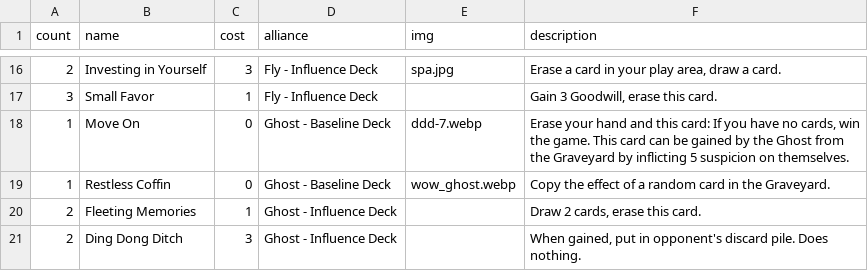
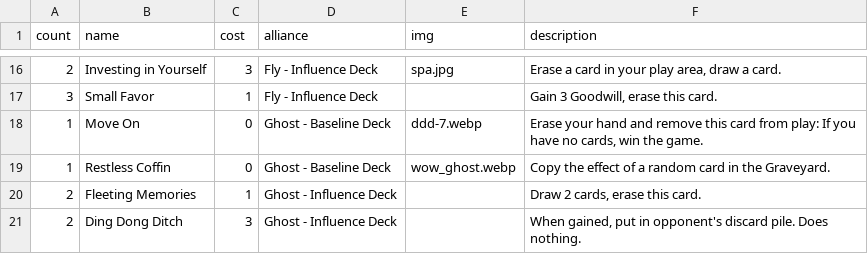
Before and after one commit to optimisticlucio/i-monster, a CSV file: csv/neutral_deck.csv, drawn as a sheet; only a part is shown, gaps mark what is left out.

```diff
--- a/csv/neutral_deck.csv
+++ b/csv/neutral_deck.csv
@@ -17,3 +17,3 @@ count,name,cost,alliance,img,description
 3,Small Favor,1,Fly - Influence Deck,,"Gain 3 Goodwill, erase this card."
-1,Move On,0,Ghost - Baseline Deck,ddd-7.webp,"Erase your hand and this card: If you have no cards, win the game. This card can be gained by the Ghost from the Graveyard by inflicting 5 suspicion on themselves."
+1,Move On,0,Ghost - Baseline Deck,ddd-7.webp,"Erase your hand and remove this card from play: If you have no cards, win the game."
 1,Restless Coffin,0,Ghost - Baseline Deck,wow_ghost.webp,Copy the effect of a random card in the Graveyard.
```
Also changed, not shown: 1 other file.
